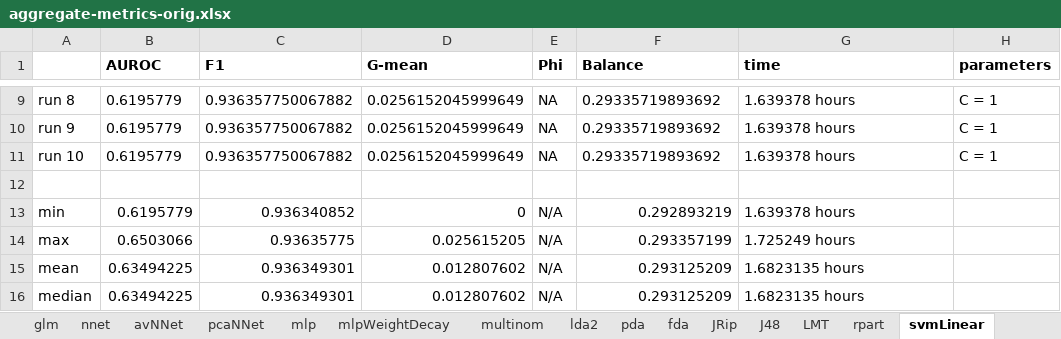
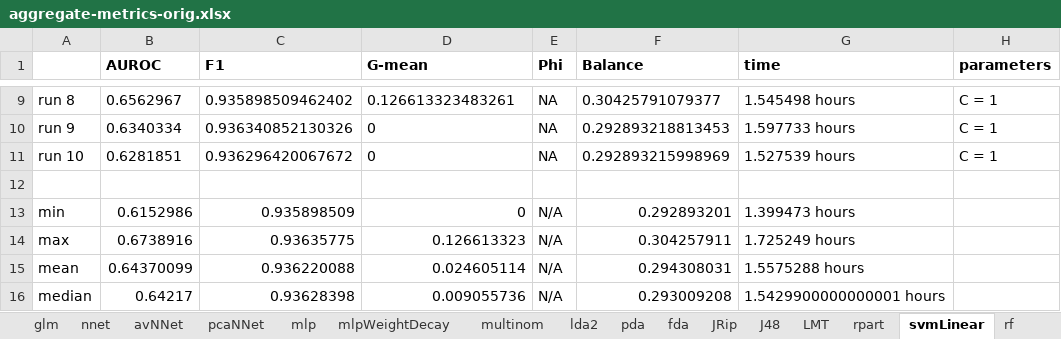
Before and after one commit to bateman/bap-script, an Excel workbook: output/tuning/aggregate-metrics-orig.xlsx, sheet svmLinear, drawn as a sheet; only a part is shown, gaps mark what is left out; values as stored, in another font and other column widths than the file's, no borders; the diff covers the shown part only; the diff names each change by its address in the sheet, - before the commit and + after, or states it on an @@ line.

Commit message:
with final svm linear results

```diff
--- a/output/tuning/aggregate-metrics-orig.xlsx (sheet svmLinear)
+++ b/output/tuning/aggregate-metrics-orig.xlsx (sheet svmLinear)
-B9 (AUROC): 0.6195779
+B9 (AUROC): 0.6562967
-C9 (F1): 0.936357750067882
+C9 (F1): 0.935898509462402
-D9 (G-mean): 0.0256152045999649
+D9 (G-mean): 0.126613323483261
-F9 (Balance): 0.29335719893692
+F9 (Balance): 0.30425791079377
-G9 (time): 1.639378 hours
+G9 (time): 1.545498 hours
-B10 (AUROC): 0.6195779
+B10 (AUROC): 0.6340334
-C10 (F1): 0.936357750067882
+C10 (F1): 0.936340852130326
-D10:D11 (G-mean): 0.0256152045999649
+D10:D11 (G-mean): 0
-F10 (Balance): 0.29335719893692
+F10 (Balance): 0.292893218813453
-G10 (time): 1.639378 hours
+G10 (time): 1.597733 hours
-B11 (AUROC): 0.6195779
+B11 (AUROC): 0.6281851
-C11 (F1): 0.936357750067882
+C11 (F1): 0.936296420067672
-F11 (Balance): 0.29335719893692
+F11 (Balance): 0.292893215998969
-G11 (time): 1.639378 hours
+G11 (time): 1.527539 hours
-B13 (AUROC): 0.6195779
+B13 (AUROC): 0.6152986
-C13 (F1): 0.936340852
+C13 (F1): 0.935898509
-F13 (Balance): 0.292893219
+F13 (Balance): 0.292893201
-G13 (time): 1.639378 hours
+G13 (time): 1.399473 hours
-B14 (AUROC): 0.6503066
+B14 (AUROC): 0.6738916
-D14 (G-mean): 0.025615205
+D14 (G-mean): 0.126613323
-F14 (Balance): 0.293357199
+F14 (Balance): 0.304257911
-B15 (AUROC): 0.63494225
+B15 (AUROC): 0.64370099
-C15 (F1): 0.936349301
+C15 (F1): 0.936220088
-D15 (G-mean): 0.012807602
+D15 (G-mean): 0.024605114
-F15 (Balance): 0.293125209
+F15 (Balance): 0.294308031
-G15 (time): 1.6823135 hours
+G15 (time): 1.5575288 hours
-B16 (AUROC): 0.63494225
+B16 (AUROC): 0.64217
-C16 (F1): 0.936349301
+C16 (F1): 0.93628398
-D16 (G-mean): 0.012807602
+D16 (G-mean): 0.009055736
-F16 (Balance): 0.293125209
+F16 (Balance): 0.293009208
-G16 (time): 1.6823135 hours
+G16 (time): 1.5429900000000001 hours
```
Also changed, not shown: 35 edited cells elsewhere in this sheet, other sheet tabs, output/tuning/aggregate-metrics.xlsx, 1 other file.
